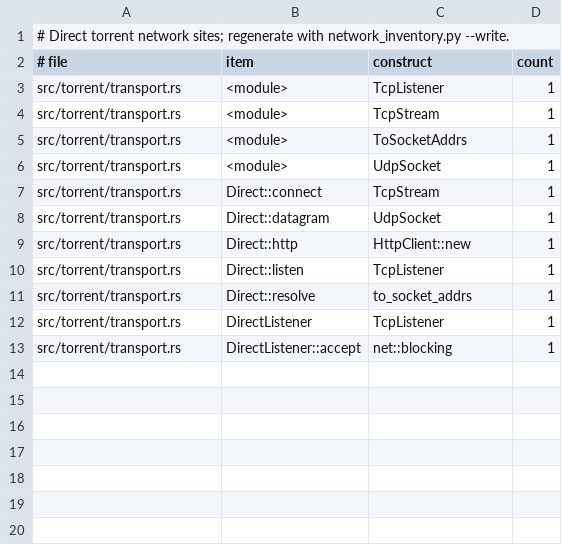
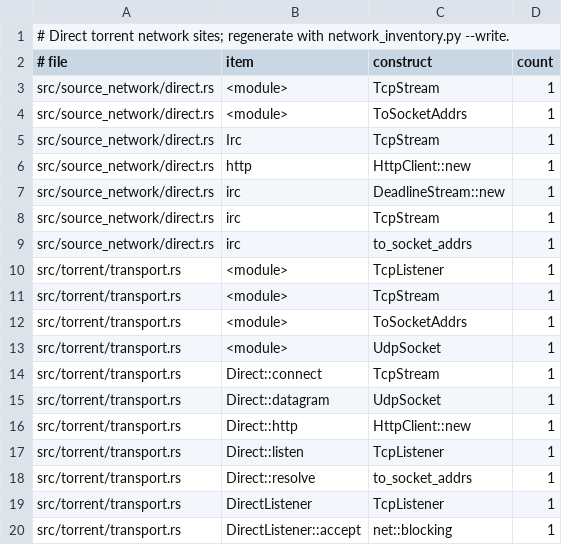
Before and after one commit to alecerf/mynou, a TSV file: .github/scripts/network_inventory.tsv, drawn as a sheet.

```diff
--- a/.github/scripts/network_inventory.tsv
+++ b/.github/scripts/network_inventory.tsv
@@ -2,2 +2,9 @@
 # file	item	construct	count
+src/source_network/direct.rs	<module>	TcpStream	1
+src/source_network/direct.rs	<module>	ToSocketAddrs	1
+src/source_network/direct.rs	Irc	TcpStream	1
+src/source_network/direct.rs	http	HttpClient::new	1
+src/source_network/direct.rs	irc	DeadlineStream::new	1
+src/source_network/direct.rs	irc	TcpStream	1
+src/source_network/direct.rs	irc	to_socket_addrs	1
 src/torrent/transport.rs	<module>	TcpListener	1
```
Also changed, not shown: 29 other files.
